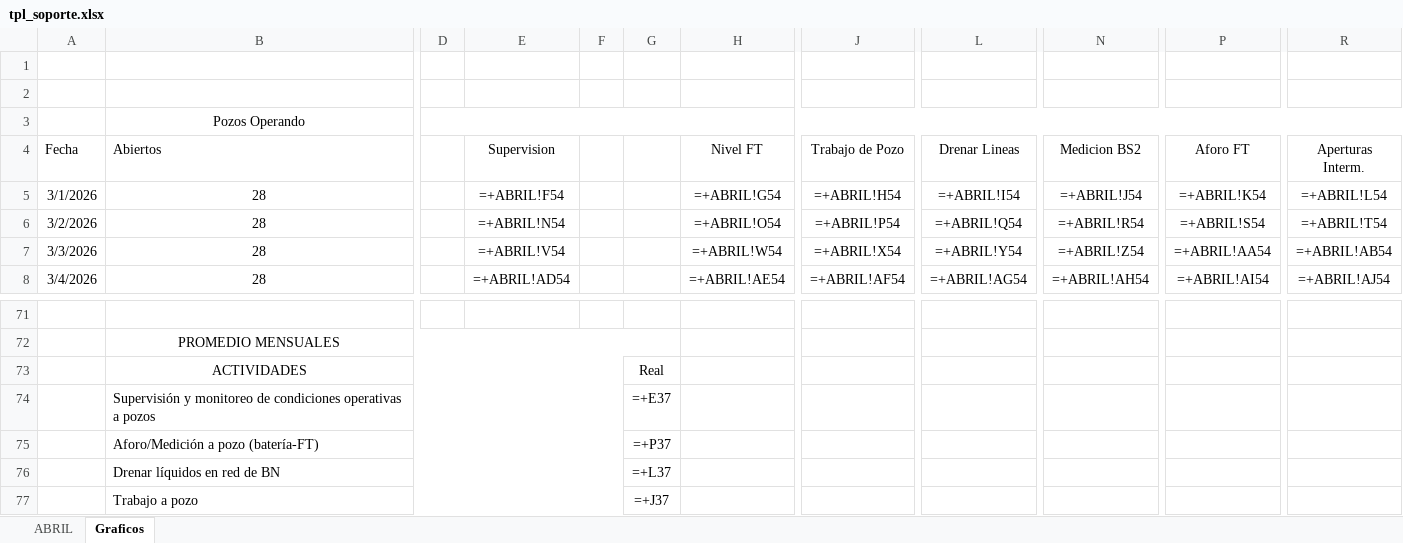
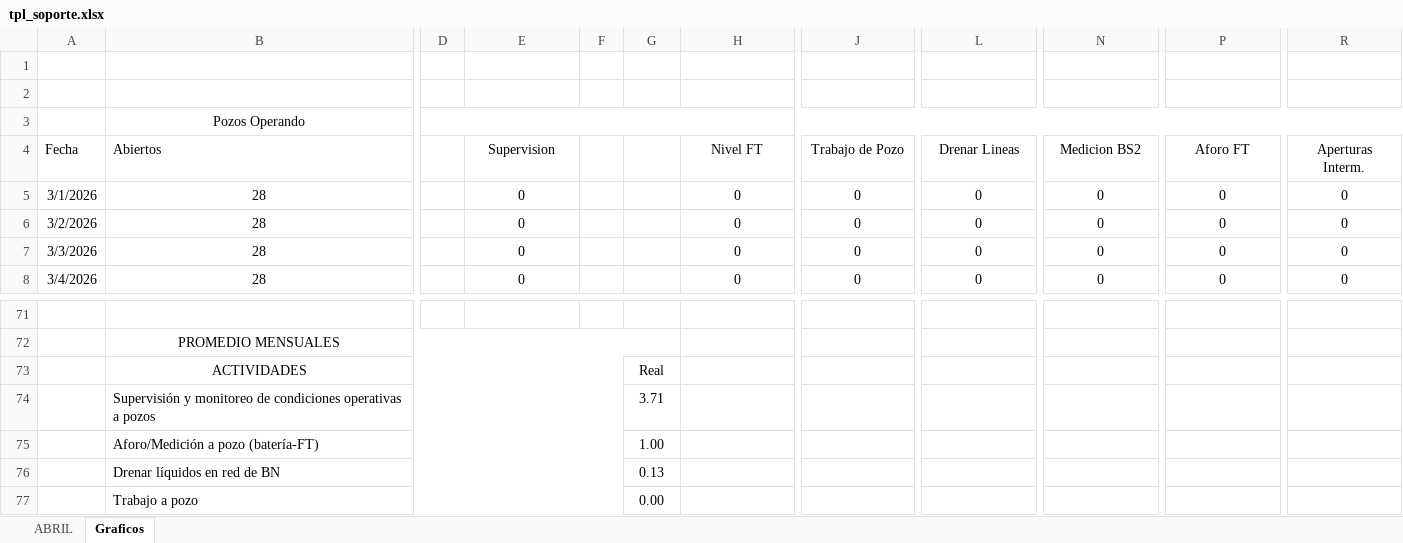
Before and after one commit to Produccion-Cuichapa/Pozos---Cuichapa, an Excel workbook: tpl_soporte.xlsx, sheet Graficos, drawn as a sheet; only a part is shown, gaps mark what is left out; values as stored, in another font and other column widths than the file's, no borders; formulas without a stored value are shown as written; charts and pictures not drawn; the diff covers the shown part only; the diff names each change by its address in the sheet, - before the commit and + after, or states it on an @@ line.

```diff
--- a/tpl_soporte.xlsx (sheet Graficos)
+++ b/tpl_soporte.xlsx (sheet Graficos)
-E5 (Supervision): =+ABRIL!F54
+E5 (Supervision): 0
-H5 (Nivel FT): =+ABRIL!G54
+H5 (Nivel FT): 0
-J5 (Trabajo de Pozo): =+ABRIL!H54
+J5 (Trabajo de Pozo): 0
-L5 (Drenar Lineas): =+ABRIL!I54
+L5 (Drenar Lineas): 0
-N5 (Medicion BS2): =+ABRIL!J54
+N5 (Medicion BS2): 0
-P5 (Aforo FT): =+ABRIL!K54
+P5 (Aforo FT): 0
-R5 (Aperturas Interm.): =+ABRIL!L54
+R5 (Aperturas Interm.): 0
-E6 (Supervision): =+ABRIL!N54
+E6 (Supervision): 0
-H6 (Nivel FT): =+ABRIL!O54
+H6 (Nivel FT): 0
-J6 (Trabajo de Pozo): =+ABRIL!P54
+J6 (Trabajo de Pozo): 0
-L6 (Drenar Lineas): =+ABRIL!Q54
+L6 (Drenar Lineas): 0
-N6 (Medicion BS2): =+ABRIL!R54
+N6 (Medicion BS2): 0
-P6 (Aforo FT): =+ABRIL!S54
+P6 (Aforo FT): 0
-R6 (Aperturas Interm.): =+ABRIL!T54
+R6 (Aperturas Interm.): 0
-E7 (Supervision): =+ABRIL!V54
+E7 (Supervision): 0
-H7 (Nivel FT): =+ABRIL!W54
+H7 (Nivel FT): 0
-J7 (Trabajo de Pozo): =+ABRIL!X54
+J7 (Trabajo de Pozo): 0
-L7 (Drenar Lineas): =+ABRIL!Y54
+L7 (Drenar Lineas): 0
-N7 (Medicion BS2): =+ABRIL!Z54
+N7 (Medicion BS2): 0
-P7 (Aforo FT): =+ABRIL!AA54
+P7 (Aforo FT): 0
-R7 (Aperturas Interm.): =+ABRIL!AB54
+R7 (Aperturas Interm.): 0
-E8 (Supervision): =+ABRIL!AD54
+E8 (Supervision): 0
-H8 (Nivel FT): =+ABRIL!AE54
+H8 (Nivel FT): 0
-J8 (Trabajo de Pozo): =+ABRIL!AF54
+J8 (Trabajo de Pozo): 0
-L8 (Drenar Lineas): =+ABRIL!AG54
+L8 (Drenar Lineas): 0
-N8 (Medicion BS2): =+ABRIL!AH54
+N8 (Medicion BS2): 0
-P8 (Aforo FT): =+ABRIL!AI54
+P8 (Aforo FT): 0
-R8 (Aperturas Interm.): =+ABRIL!AJ54
+R8 (Aperturas Interm.): 0
-G74: =+E37
+G74: 3.71
-G75: =+P37
+G75: 1.00
-G76: =+L37
+G76: 0.13
-G77: =+J37
+G77: 0.00
```
Also changed, not shown: 1 added row, 1 removed row and 189 edited cells elsewhere in this sheet, sheet ABRIL, charts or pictures, tpl_diario.xlsx.
